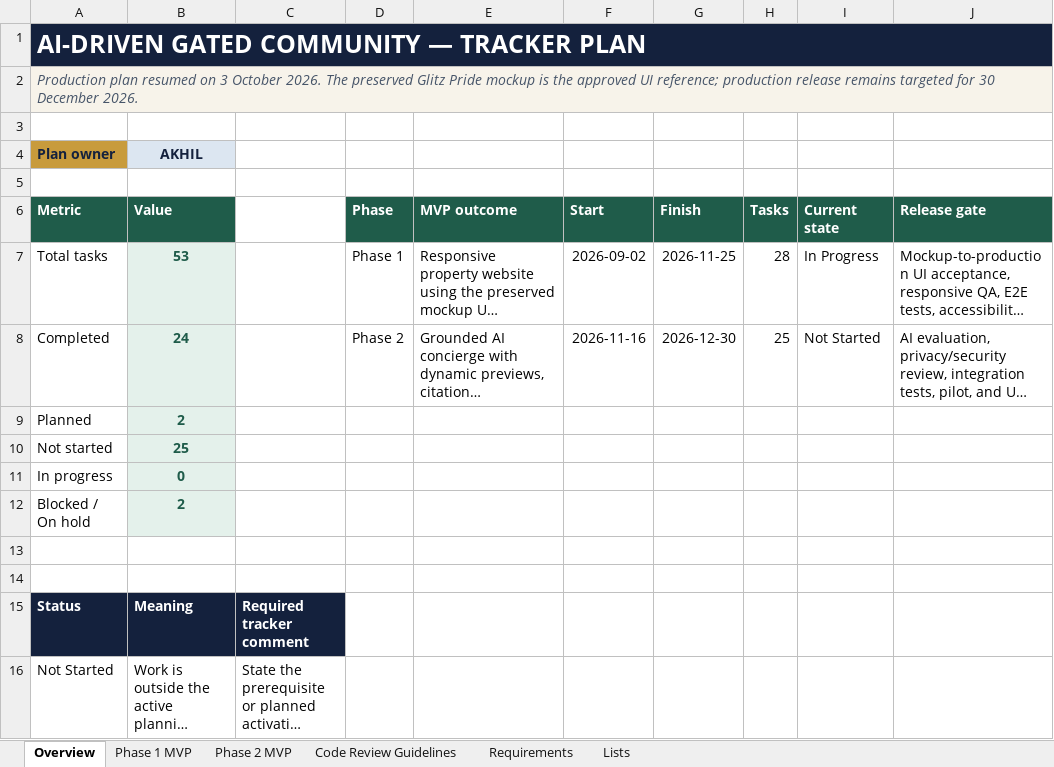
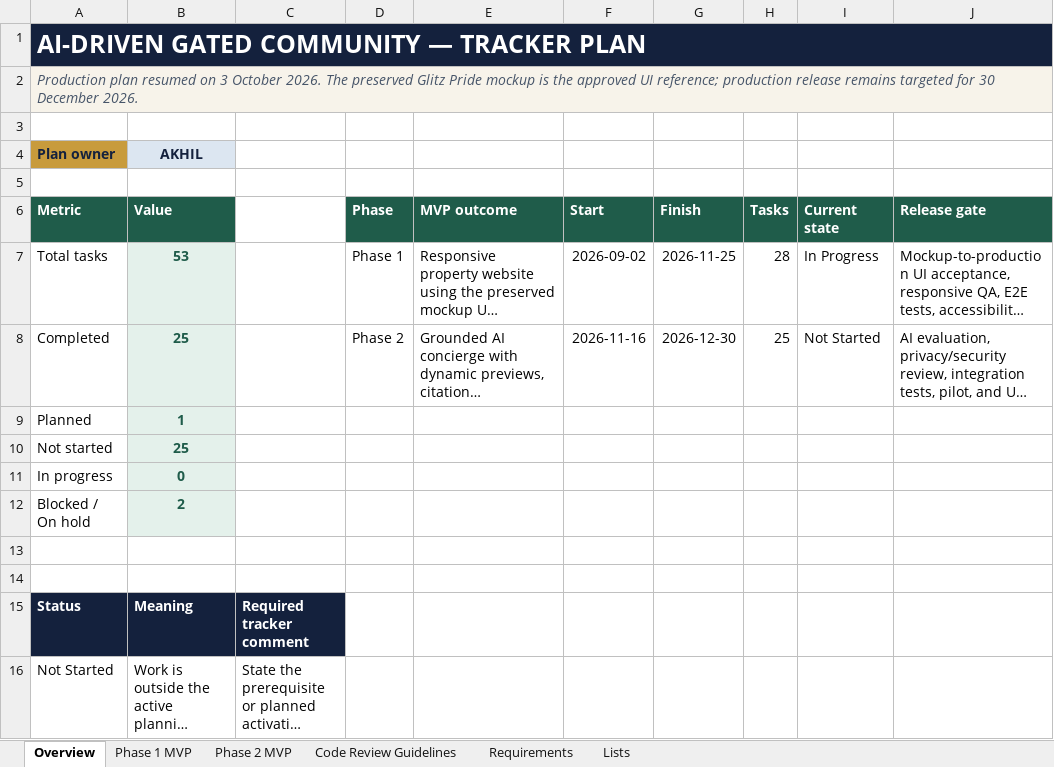
Before and after one commit to akhilmadhuklkl/real-estate-gated-community-project, an Excel workbook: AI-Driven-Gated-Community-Tracker.xlsx, sheet Overview, drawn as a sheet; only a part is shown; long unchanged cells end in …; values as stored, in another font and other column widths than the file's, no borders; conditional formats not drawn; the diff names each change by its address in the sheet, - before the commit and + after, or states it on an @@ line.

```diff
--- a/AI-Driven-Gated-Community-Tracker.xlsx (sheet Overview)
+++ b/AI-Driven-Gated-Community-Tracker.xlsx (sheet Overview)
-B8 (Value): 24
+B8 (Value): 25
-B9 (Value): 2
+B9 (Value): 1
```
Also changed, not shown: sheet Phase 1 MVP, 1 other file.
